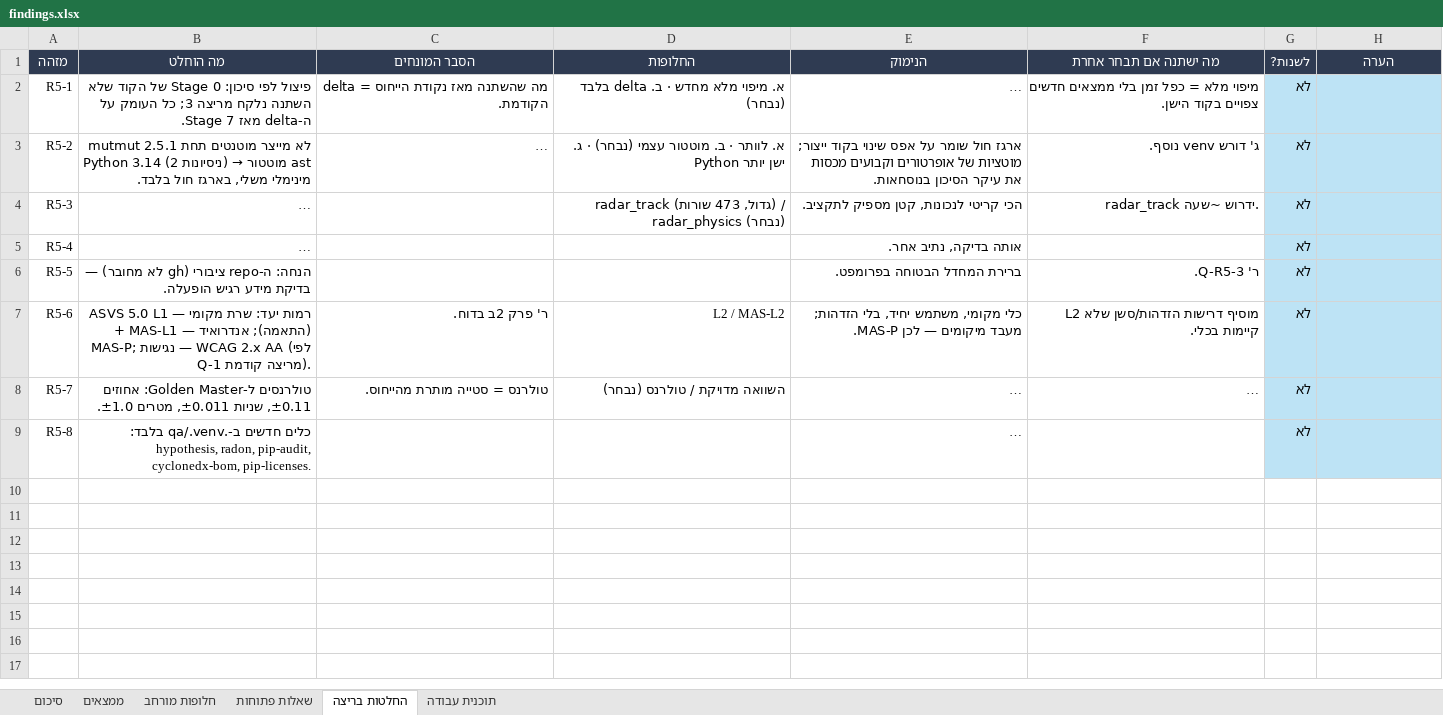
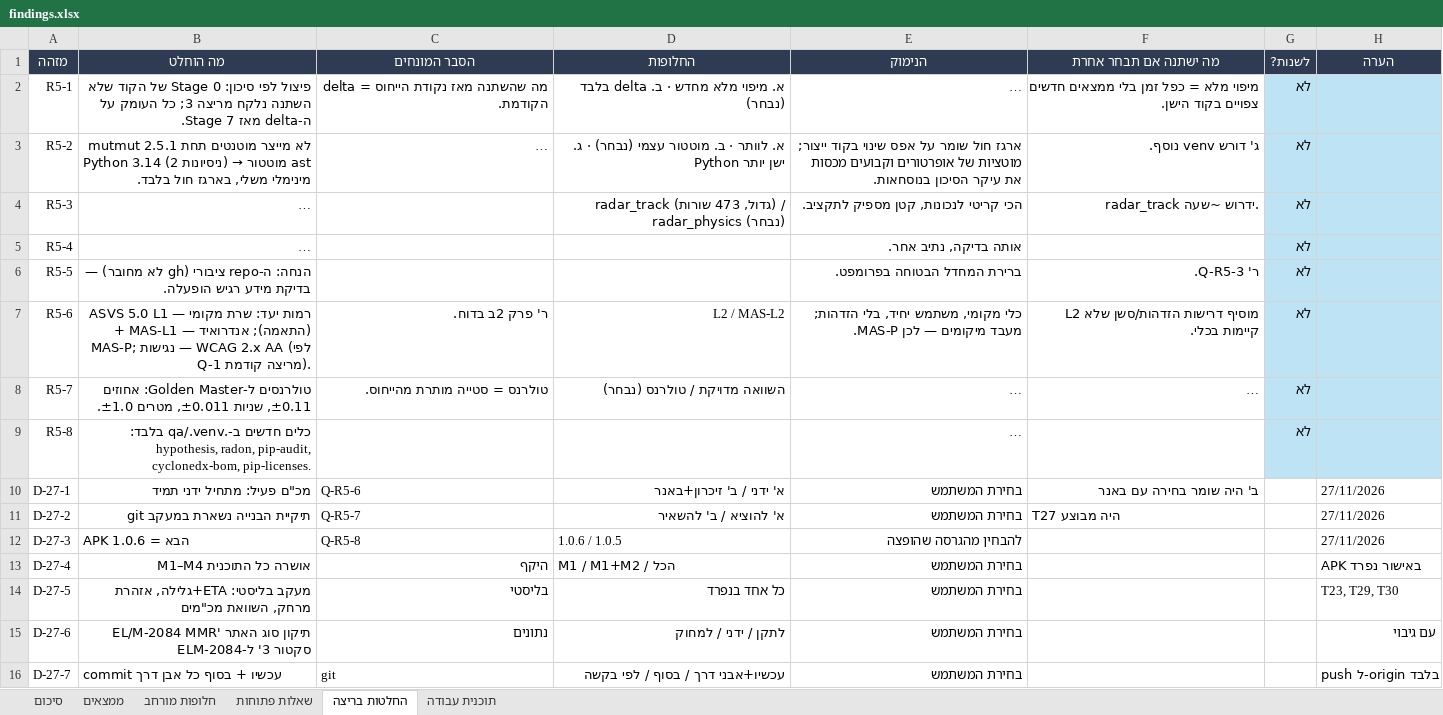
Before and after one commit to allofisrael-afk/maps-gui, an Excel workbook: .qa/findings.xlsx, sheet החלטות בריצה, drawn as a sheet; long unchanged cells end in …; values as stored, in another font and other column widths than the file's, no borders; the diff names each change by its address in the sheet, - before the commit and + after, or states it on an @@ line.

```diff
--- a/.qa/findings.xlsx (sheet החלטות בריצה)
+++ b/.qa/findings.xlsx (sheet החלטות בריצה)
+row 10: D-27-1 | מכ"ם פעיל: מתחיל ידני תמיד | Q-R5-6 | א' ידני / ב' זיכרון+באנר | בחירת המשתמש | ב' היה שומר בחירה עם באנר |  | 27/11/2026
+row 11: D-27-2 | תיקיית הבנייה נשארת במעקב git | Q-R5-7 | א' להוציא / ב' להשאיר | בחירת המשתמש | T27 היה מבוצע |  | 27/11/2026
+row 12: D-27-3 | APK הבא = 1.0.6 | Q-R5-8 | 1.0.6 / 1.0.5 | להבחין מהגרסה שהופצה |  |  | 27/11/2026
+row 13: D-27-4 | אושרה כל התוכנית M1–M4 | היקף | M1 / M1+M2 / הכל | בחירת המשתמש |  |  | APK באישור נפרד
+row 14: D-27-5 | מעקב בליסטי: ETA+גלילה, אזהרת מרחק, השוואת מכ"מים | בליסטי | כל אחד בנפרד | בחירת המשתמש |  |  | T23, T29, T30
+row 15: D-27-6 | תיקון סוג האתר 'EL/M-2084 MMR סקטור 3' ל-ELM-2084 | נתונים | לתקן / ידני / למחוק | בחירת המשתמש |  |  | עם גיבוי
+row 16: D-27-7 | commit עכשיו + בסוף כל אבן דרך | git | עכשיו+אבני דרך / בסוף / לפי בקשה | בחירת המשתמש |  |  | push ל-origin בלבד
```
Also changed, not shown: sheet ממצאים, sheet תוכנית עבודה, sheet חלופות מורחב, sheet שאלות פתוחות, sheet סיכום, 23 other files.
